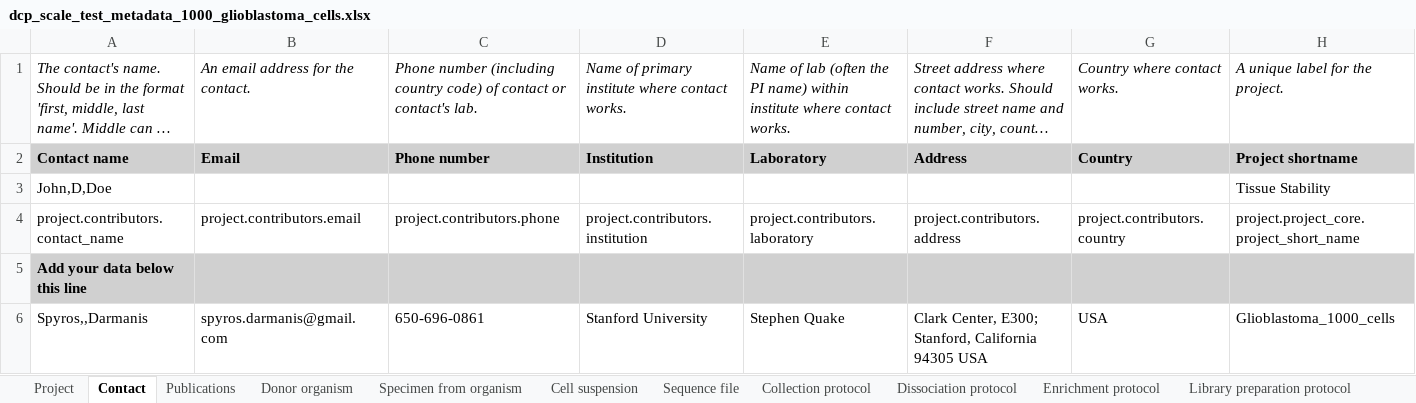
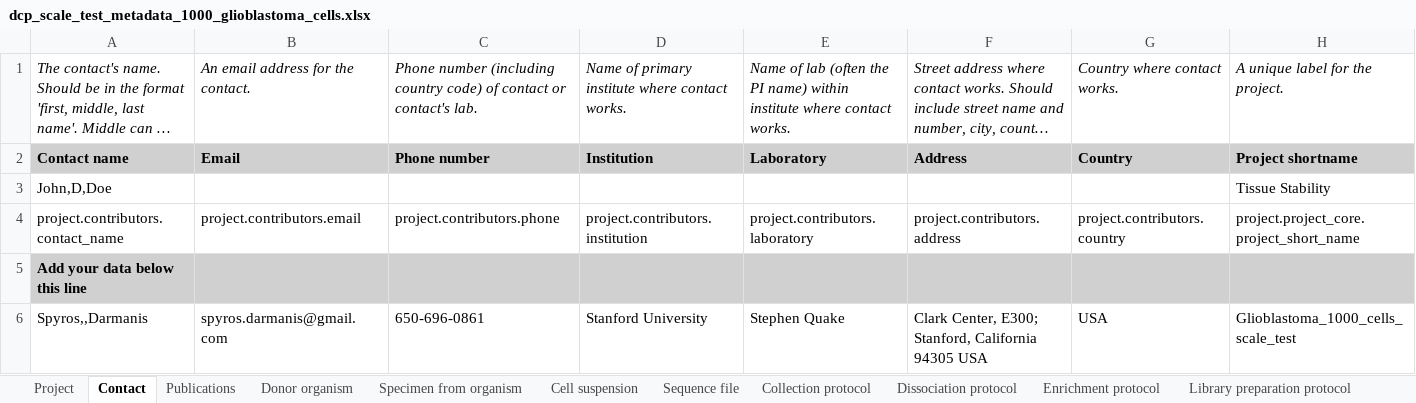
Before and after one commit to HumanCellAtlas/metadata-schema, an Excel workbook: infrastructure_testing_files/current/dcp_scale_test_metadata_1000_glioblastoma_cells.xlsx, sheet Contact, drawn as a sheet; long unchanged cells end in …; values as stored, in another font and other column widths than the file's, no borders; the diff names each change by its address in the sheet, - before the commit and + after, or states it on an @@ line.

```diff
--- a/infrastructure_testing_files/current/dcp_scale_test_metadata_1000_glioblastoma_cells.xlsx (sheet Contact)
+++ b/infrastructure_testing_files/current/dcp_scale_test_metadata_1000_glioblastoma_cells.xlsx (sheet Contact)
-H6: Glioblastoma_1000_cells
+H6: Glioblastoma_1000_cells_scale_test
```
Also changed, not shown: sheet Project.
